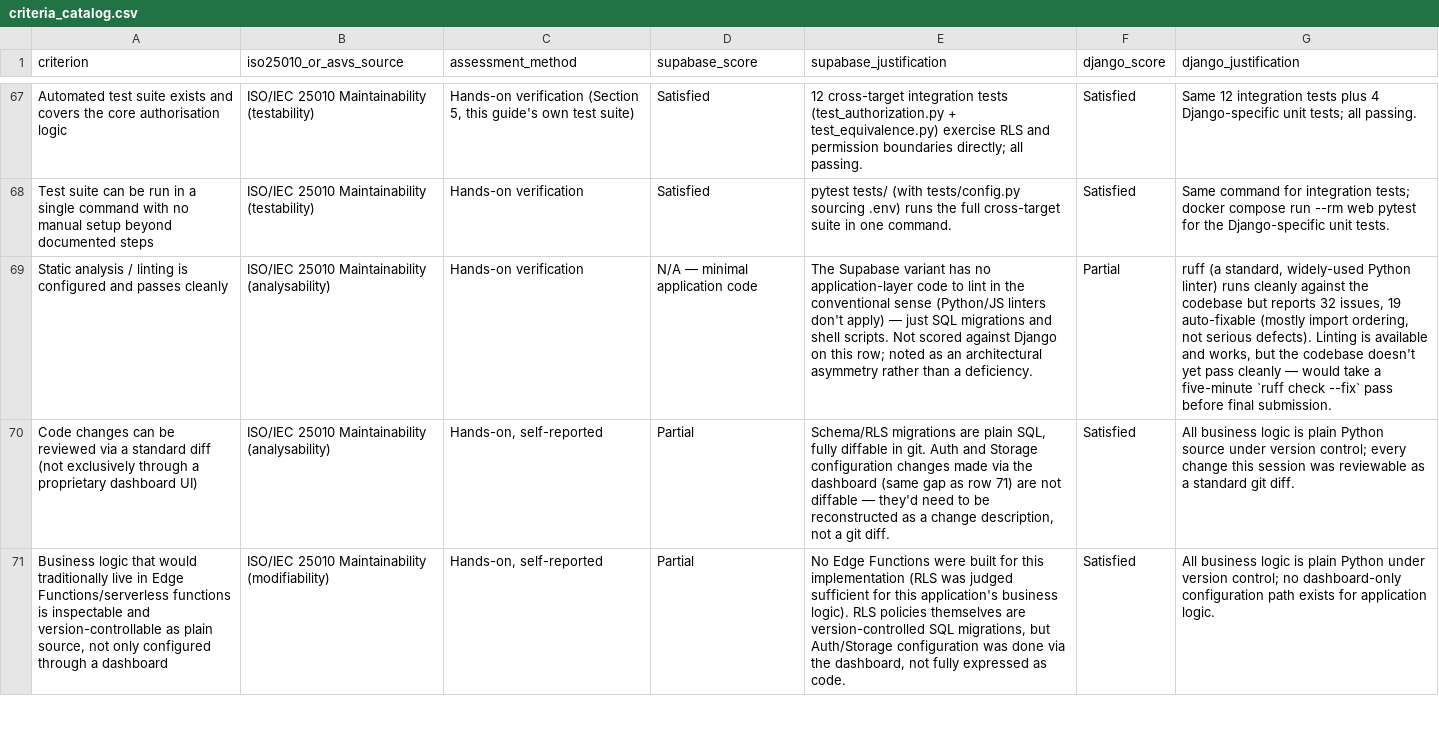
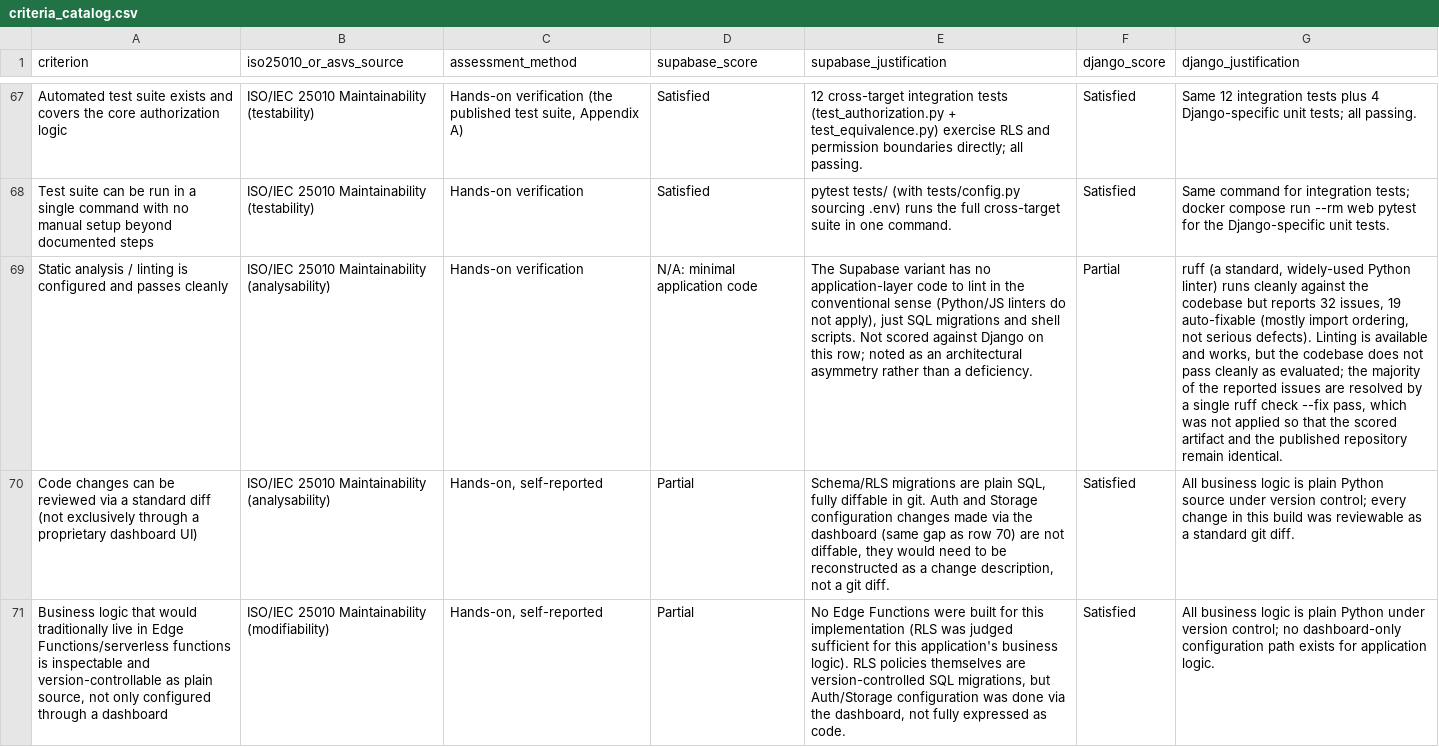
Before and after one commit to frankkode/Backend-as-a-Service-versus-Self-Hosted-Backends, a CSV file: results/criteria_catalog.csv, drawn as a sheet; only a part is shown, gaps mark what is left out; the diff covers the shown part only; the diff names each change by its address in the sheet, - before the commit and + after, or states it on an @@ line.

```diff
--- a/results/criteria_catalog.csv
+++ b/results/criteria_catalog.csv
-A67 (criterion): …the core authorisation logic
+A67 (criterion): …the core authorization logic
-C67 (assessment_method): Hands-on verification (Section 5, this guide's own test suite)
+C67 (assessment_method): Hands-on verification (the published test suite, Appendix A)
-D69 (supabase_score): N/A — minimal application code
+D69 (supabase_score): N/A: minimal application code
-E69 (supabase_justification): …(Python/JS linters don't apply) — just SQL…
+E69 (supabase_justification): …(Python/JS linters do not apply), just SQL…
-G69 (django_justification): …the codebase doesn't yet pass cleanly — would take a five-minute `ruff check --fix` pass before final submission.
+G69 (django_justification): …the codebase does not pass cleanly as evaluated; the majority of the reported issues are resolved by a single ruff check --fix pass, which was not applied so that the scored artifact and the published repository remain identical.
-E70 (supabase_justification): …as row 71) are not diffable — they'd need to…
+E70 (supabase_justification): …as row 70) are not diffable, they would need to…
-G70 (django_justification): …every change this session was reviewable…
+G70 (django_justification): …every change in this build was reviewable…
```
Also changed, not shown: 170 edited cells elsewhere in this file, 3 other files.
